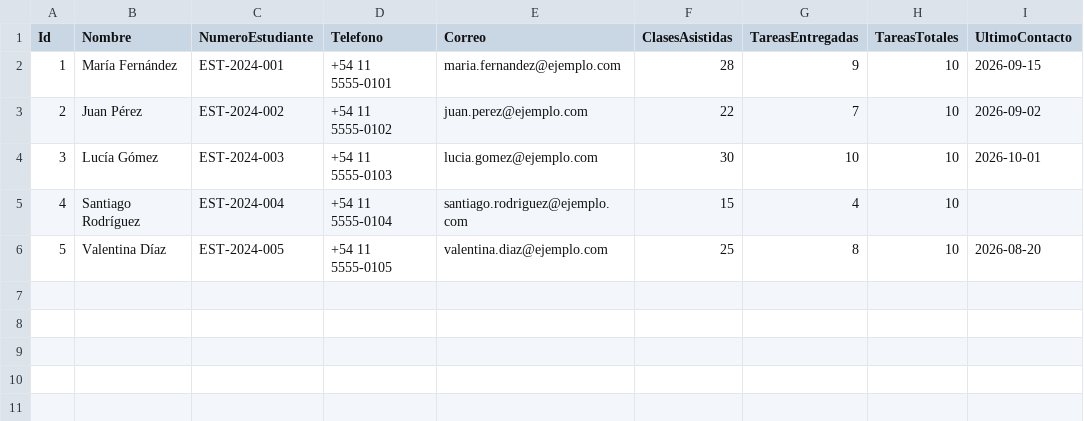
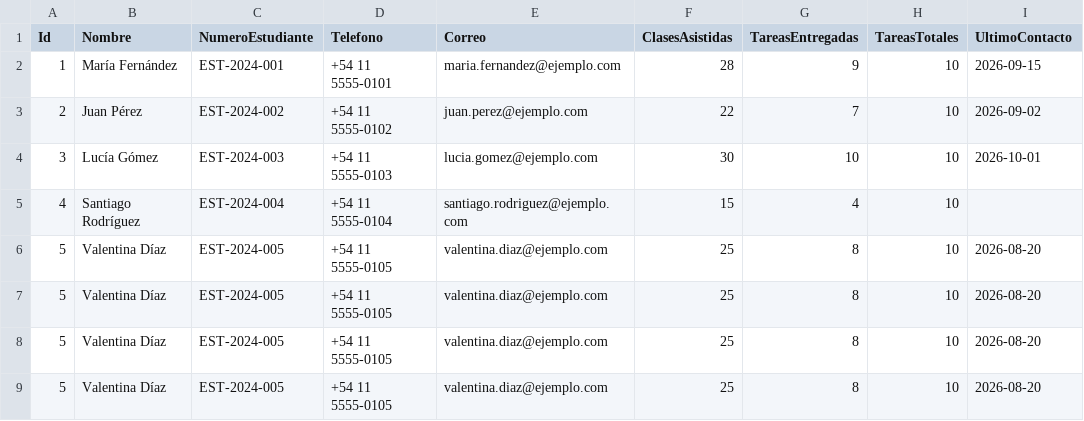
Before and after one commit to bautistacarratu06/PP2, a CSV file: GestionEscolar/UI/Seeding/sample.csv, drawn as a sheet; the diff names each change by its address in the sheet, - before the commit and + after, or states it on an @@ line.

```diff
--- a/GestionEscolar/UI/Seeding/sample.csv
+++ b/GestionEscolar/UI/Seeding/sample.csv
+row 7: 5 | Valentina Díaz | EST-2024-005 | +54 11 5555-0105 | valentina.diaz@ejemplo.com | 25 | 8 | 10 | 2026-08-20
+row 8: 5 | Valentina Díaz | EST-2024-005 | +54 11 5555-0105 | valentina.diaz@ejemplo.com | 25 | 8 | 10 | 2026-08-20
+row 9: 5 | Valentina Díaz | EST-2024-005 | +54 11 5555-0105 | valentina.diaz@ejemplo.com | 25 | 8 | 10 | 2026-08-20
```
Also changed, not shown: 11 other files.
